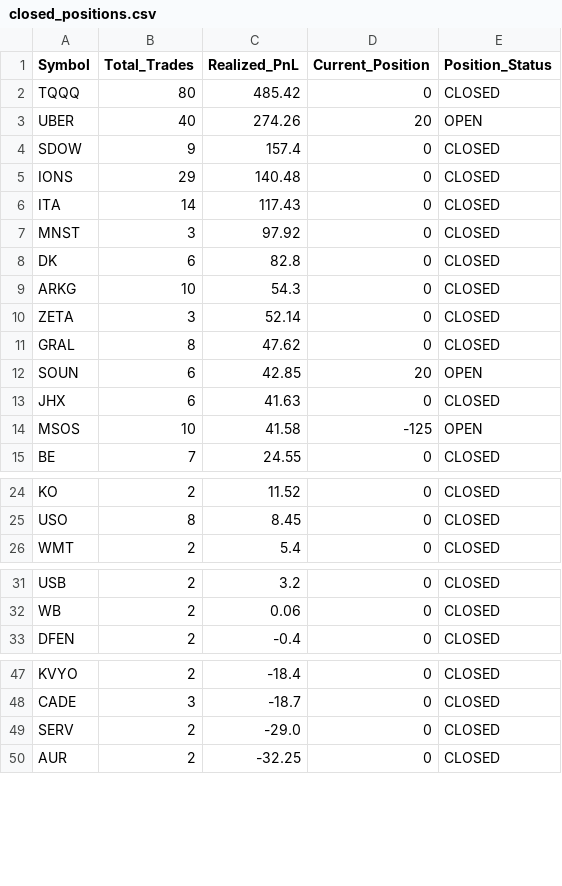
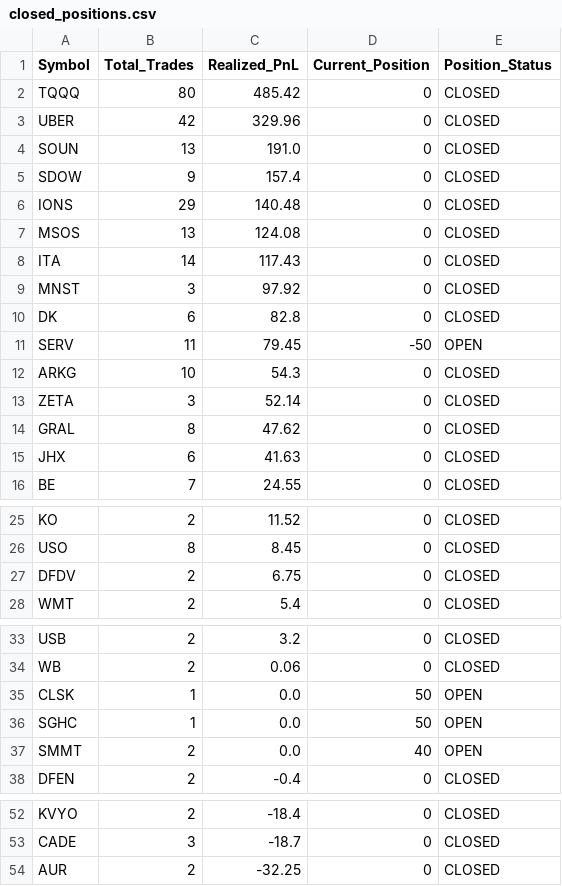
Before and after one commit to JonesJakeRyan/portfolio-site, a CSV file: closed_positions.csv, drawn as a sheet; only a part is shown, gaps mark what is left out.

```diff
--- a/closed_positions.csv
+++ b/closed_positions.csv
@@ -2,5 +2,7 @@ Symbol,Total_Trades,Realized_PnL,Current_Position,Position_Status
 TQQQ,80,485.42,0,CLOSED
-UBER,40,274.26,20,OPEN
+UBER,42,329.96,0,CLOSED
+SOUN,13,191.0,0,CLOSED
 SDOW,9,157.4,0,CLOSED
 IONS,29,140.48,0,CLOSED
+MSOS,13,124.08,0,CLOSED
 ITA,14,117.43,0,CLOSED
@@ -8,2 +10,3 @@ MNST,3,97.92,0,CLOSED
 DK,6,82.8,0,CLOSED
+SERV,11,79.45,-50,OPEN
 ARKG,10,54.3,0,CLOSED
@@ -11,5 +14,3 @@ ZETA,3,52.14,0,CLOSED
 GRAL,8,47.62,0,CLOSED
-SOUN,6,42.85,20,OPEN
 JHX,6,41.63,0,CLOSED
-MSOS,10,41.58,-125,OPEN
 BE,7,24.55,0,CLOSED
@@ -25,2 +26,3 @@ KO,2,11.52,0,CLOSED
 USO,8,8.45,0,CLOSED
+DFDV,2,6.75,0,CLOSED
 WMT,2,5.4,0,CLOSED
@@ -32,2 +34,5 @@ USB,2,3.2,0,CLOSED
 WB,2,0.06,0,CLOSED
+CLSK,1,0.0,50,OPEN
+SGHC,1,0.0,50,OPEN
+SMMT,2,0.0,40,OPEN
 DFEN,2,-0.4,0,CLOSED
@@ -48,3 +53,2 @@ KVYO,2,-18.4,0,CLOSED
 CADE,3,-18.7,0,CLOSED
-SERV,2,-29.0,0,CLOSED
 AUR,2,-32.25,0,CLOSED
```
Also changed, not shown: account_summary.csv, current_positions.csv.
